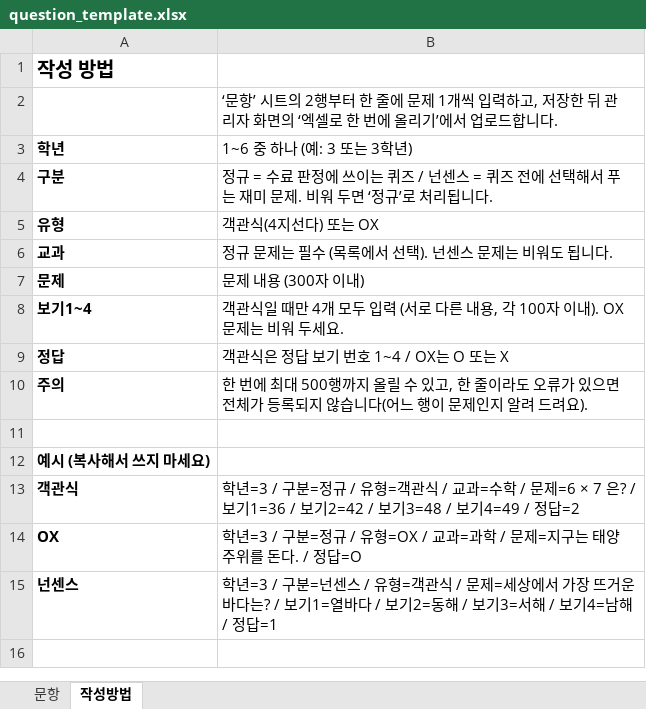
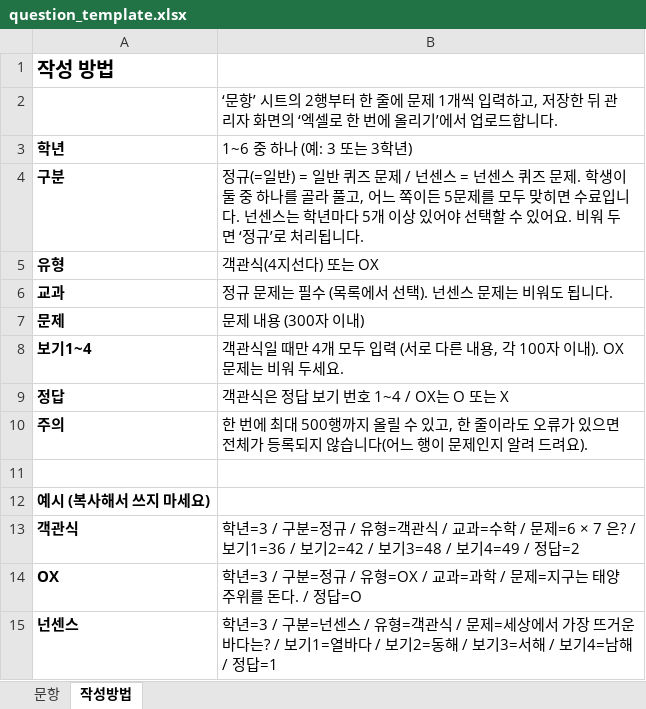
Before and after one commit to km-tea/lastyearquiz, an Excel workbook: public/templates/question_template.xlsx, sheet 작성방법, drawn as a sheet; values as stored, in another font and other column widths than the file's, no borders; the diff names each change by its address in the sheet, - before the commit and + after, or states it on an @@ line.

```diff
--- a/public/templates/question_template.xlsx (sheet 작성방법)
+++ b/public/templates/question_template.xlsx (sheet 작성방법)
-B4 (1~6 중 하나 (예: 3 또는 3학년)): 정규 = 수료 판정에 쓰이는 퀴즈 / 넌센스 = 퀴즈 전에 선택해서 푸는 재미 문제. 비워…
+B4 (1~6 중 하나 (예: 3 또는 3학년)): 정규(=일반) = 일반 퀴즈 문제 / 넌센스 = 넌센스 퀴즈 문제. 학생이 둘 중 하나를 골라 풀고, 어느 쪽이든 5문제를 모두 맞히면 수료입니다. 넌센스는 학년마다 5개 이상 있어야 선택할 수 있어요. 비워…
```
Also changed, not shown: 13 other files.
